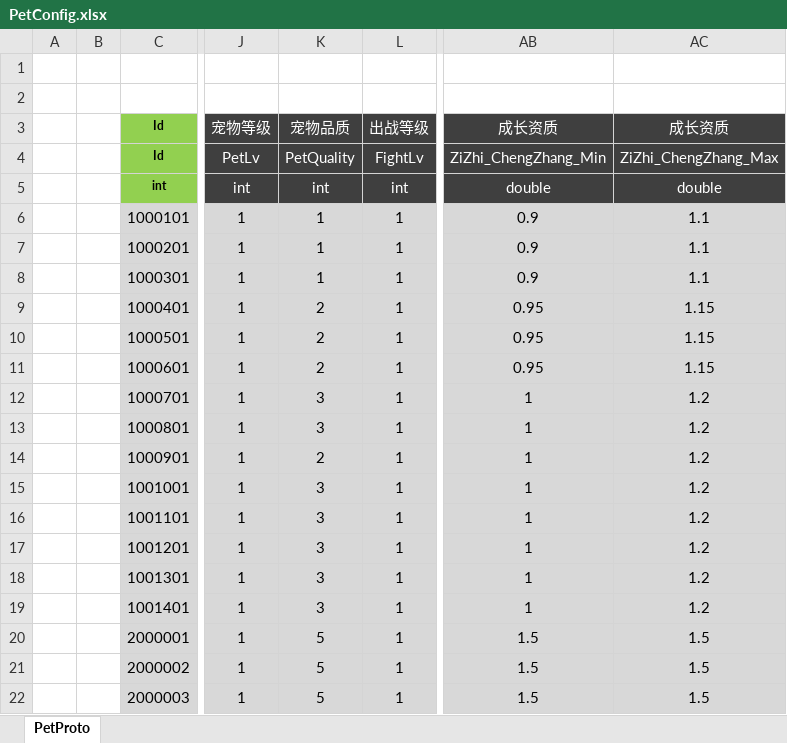
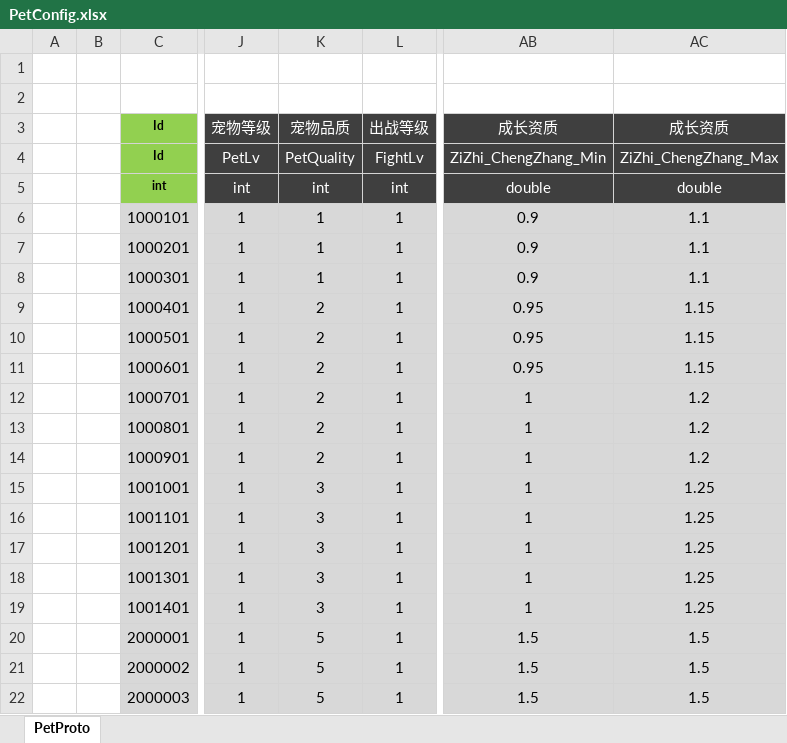
Before and after one commit to csyinghuochong/weijing, an Excel workbook: Excel/PetConfig.xlsx, sheet PetProto, drawn as a sheet; only a part is shown, gaps mark what is left out; values as stored, in another font and other column widths than the file's, no borders; the diff names each change by its address in the sheet, - before the commit and + after, or states it on an @@ line.

```diff
--- a/Excel/PetConfig.xlsx (sheet PetProto)
+++ b/Excel/PetConfig.xlsx (sheet PetProto)
-K12:K13 (宠物品质): 3
+K12:K13 (宠物品质): 2
-AC15:AC19 (成长资质): 1.2
+AC15:AC19 (成长资质): 1.25
```
Also changed, not shown: Excel/DropConfig.xlsx, Excel/EquipMakeConfig.xlsx, 20 other files.
